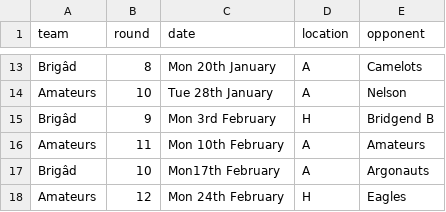
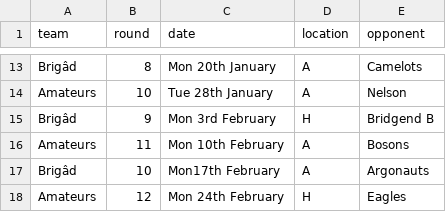
Before and after one commit to PentyrchChess/PentyrchChess.github.io, a CSV file: _data/fixtures.csv, drawn as a sheet; only a part is shown, gaps mark what is left out.

Commit message:
Update fixtures.csv
Update to the fisture list to fix missing Bosons

```diff
--- a/_data/fixtures.csv
+++ b/_data/fixtures.csv
@@ -15,3 +15,3 @@ Amateurs,10,Tue 28th January,A,Nelson
 Brigâd,9, Mon 3rd February,H,Bridgend B
-Amateurs,11,Mon 10th February,A,Amateurs
+Amateurs,11,Mon 10th February,A,Bosons
 Brigâd,10,Mon17th February,A,Argonauts
```
